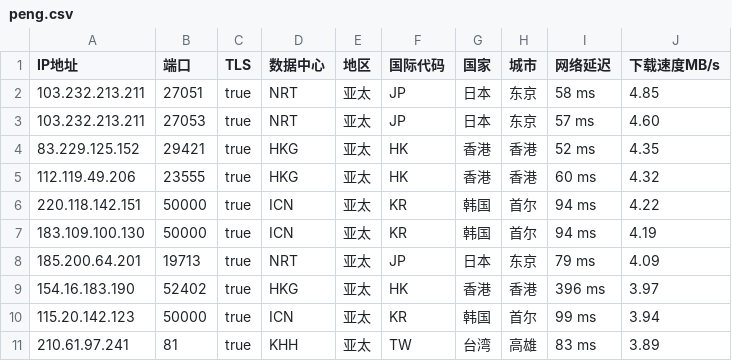
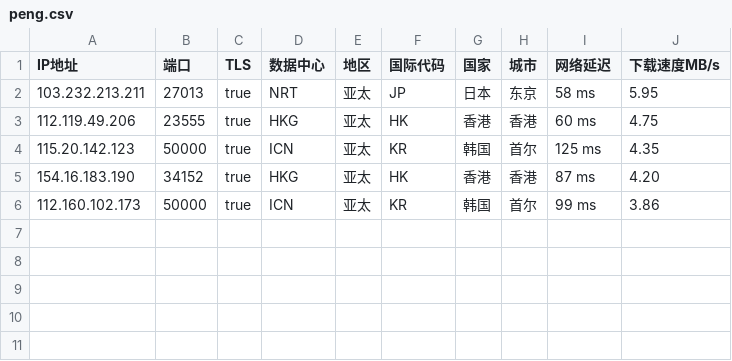
Before and after one commit to CEG1225/peng, a CSV file: peng.csv, drawn as a sheet.

Commit message:
PENG

```diff
--- a/peng.csv
+++ b/peng.csv
@@ -1,11 +1,6 @@
 IP地址,端口,TLS,数据中心,地区,国际代码,国家,城市,网络延迟,下载速度MB/s
-103.232.213.211,27051,true,NRT,亚太,JP,日本,东京,58 ms,4.85
-103.232.213.211,27053,true,NRT,亚太,JP,日本,东京,57 ms,4.60
-83.229.125.152,29421,true,HKG,亚太,HK,香港,香港,52 ms,4.35
-112.119.49.206,23555,true,HKG,亚太,HK,香港,香港,60 ms,4.32
-220.118.142.151,50000,true,ICN,亚太,KR,韩国,首尔,94 ms,4.22
-183.109.100.130,50000,true,ICN,亚太,KR,韩国,首尔,94 ms,4.19
-185.200.64.201,19713,true,NRT,亚太,JP,日本,东京,79 ms,4.09
-154.16.183.190,52402,true,HKG,亚太,HK,香港,香港,396 ms,3.97
-115.20.142.123,50000,true,ICN,亚太,KR,韩国,首尔,99 ms,3.94
-210.61.97.241,81,true,KHH,亚太,TW,台湾,高雄,83 ms,3.89
+103.232.213.211,27013,true,NRT,亚太,JP,日本,东京,58 ms,5.95
+112.119.49.206,23555,true,HKG,亚太,HK,香港,香港,60 ms,4.75
+115.20.142.123,50000,true,ICN,亚太,KR,韩国,首尔,125 ms,4.35
+154.16.183.190,34152,true,HKG,亚太,HK,香港,香港,87 ms,4.20
+112.160.102.173,50000,true,ICN,亚太,KR,韩国,首尔,99 ms,3.86
```
Also changed, not shown: 2 other files.
